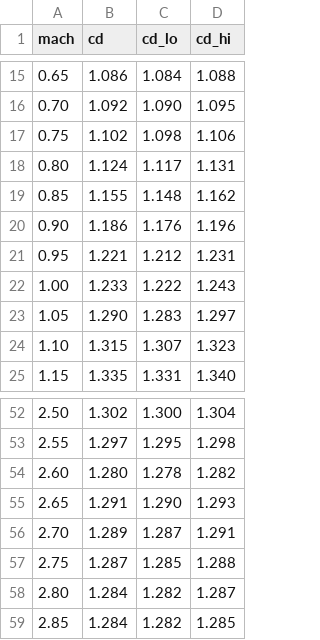
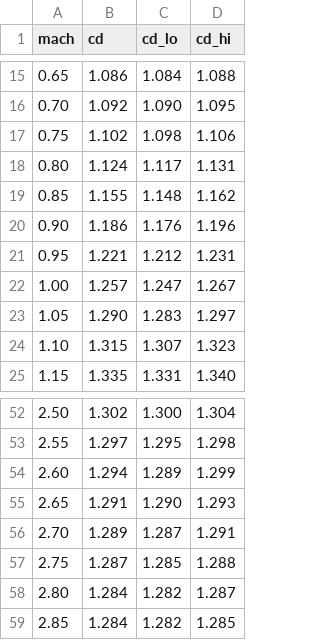
Before and after one commit to ArkadiyN/arty-demo, a CSV file: doc-reference/fragmentation/dod-1975-fragment-debris-hazards/tables/figure-3-drag-coefficient.csv, drawn as a sheet; only a part is shown, gaps mark what is left out.

```diff
--- a/doc-reference/fragmentation/dod-1975-fragment-debris-hazards/tables/figure-3-drag-coefficient.csv
+++ b/doc-reference/fragmentation/dod-1975-fragment-debris-hazards/tables/figure-3-drag-coefficient.csv
@@ -21,3 +21,3 @@ mach,cd,cd_lo,cd_hi
 0.95,1.221,1.212,1.231
-1.00,1.233,1.222,1.243
+1.00,1.257,1.247,1.267
 1.05,1.290,1.283,1.297
@@ -53,3 +53,3 @@ mach,cd,cd_lo,cd_hi
 2.55,1.297,1.295,1.298
-2.60,1.280,1.278,1.282
+2.60,1.294,1.289,1.299
 2.65,1.291,1.290,1.293
```
Also changed, not shown: 23 other files.
